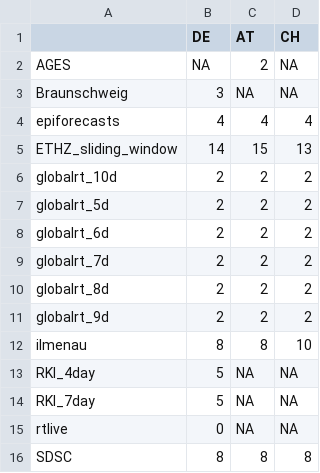
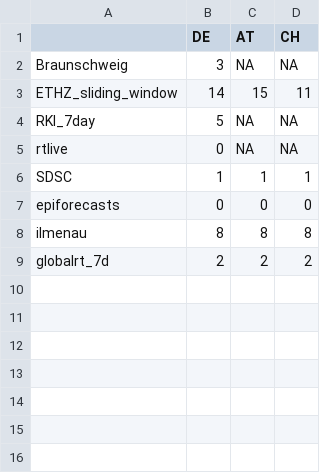
Before and after one commit to ElisabethBrockhaus/Rt_estimate_reconstruction, a CSV file: otherFiles/pub_delays.csv, drawn as a sheet; removed rows and columns are numbered as before the commit, all else as after; the diff names each change by its address in the sheet, - before the commit and + after, or states it on an @@ line.

```diff
--- a/otherFiles/pub_delays.csv
+++ b/otherFiles/pub_delays.csv
-row 2: AGES | NA | 2 | NA
-row 4: epiforecasts | 4 | 4 | 4
-D3 (CH): 13
+D3 (CH): 11
-row 6: globalrt_10d | 2 | 2 | 2
-row 7: globalrt_5d | 2 | 2 | 2
-row 8: globalrt_6d | 2 | 2 | 2
-row 10: globalrt_8d | 2 | 2 | 2
-row 11: globalrt_9d | 2 | 2 | 2
-row 12: ilmenau | 8 | 8 | 10
-row 13: RKI_4day | 5 | NA | NA
+row 6: SDSC | 1 | 1 | 1
+row 7: epiforecasts | 0 | 0 | 0
-A8: SDSC
+A8: ilmenau
```
Also changed, not shown: 1 other file.
